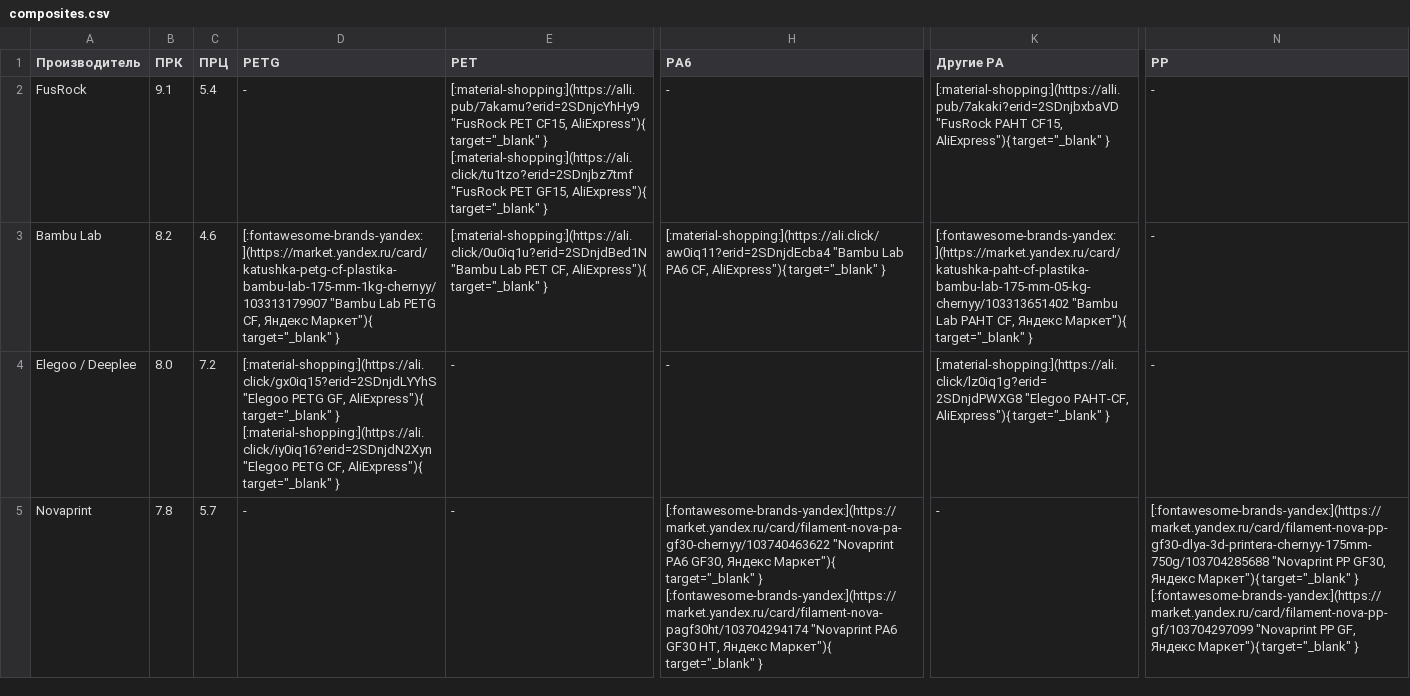
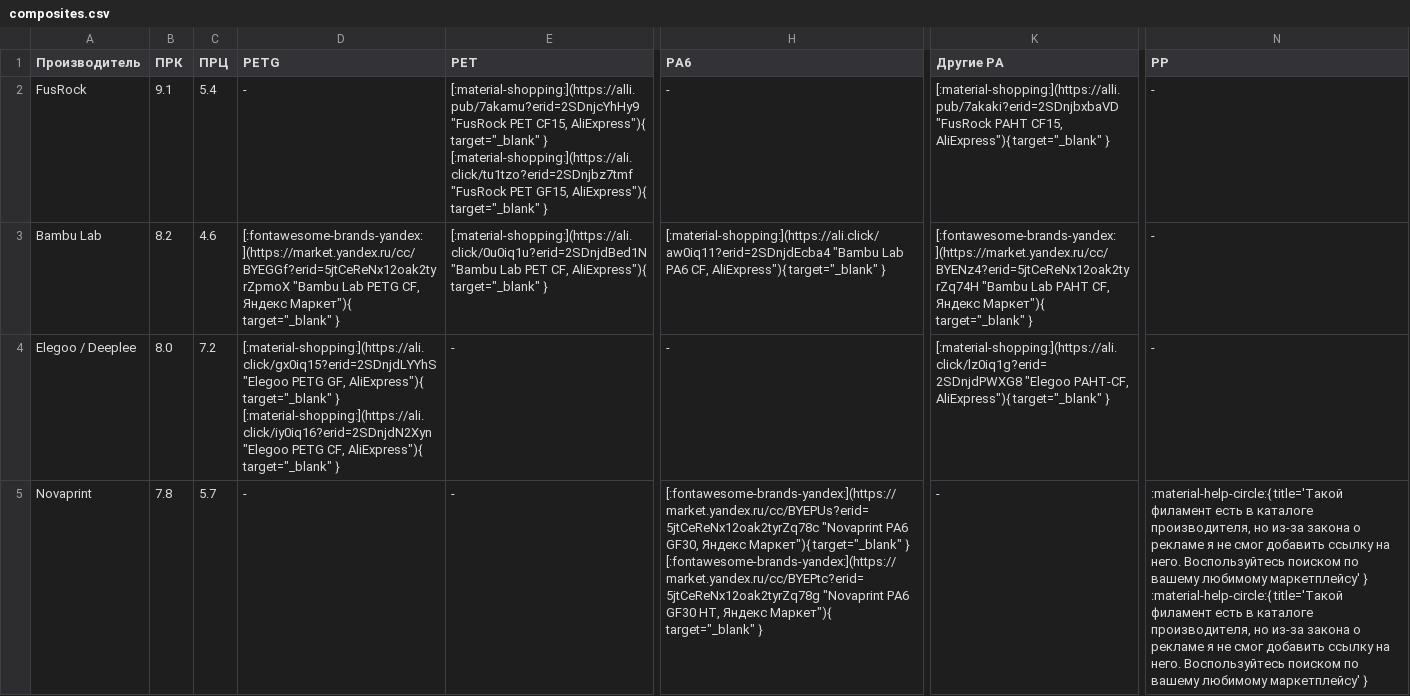
Before and after one commit to dmitry-sorkin/k3d-site, a CSV file: docs/part-navi/files/composites.csv, drawn as a sheet; only a part is shown, gaps mark what is left out; the diff covers the shown part only; the diff names each change by its address in the sheet, - before the commit and + after, or states it on an @@ line.

Commit message:
docs(part-navi): swap Yandex Market links, mark missing ones
- replace every direct Yandex Market link with the affiliate one from the
  editor's list (75 URLs across consumables, electronics, filament dryers
  and the filament map tables)
- brands whose filament exists but has no usable link now show a help icon
  with a tooltip instead of a link (`:material-help-circle:{ title=... }`,
  rendered as `<span class="twemoji" title="...">`)
- drop that icon from cells that already carry a working link
- AGENTS.md: document the workaround for the EPN "422 ... does not
  participate in the AE Platform program" bug (rewrite the product link to
  a /wholesale?SearchText=<art> search link and convert again)

```diff
--- a/docs/part-navi/files/composites.csv
+++ b/docs/part-navi/files/composites.csv
-D3 (PETG): [:fontawesome-brands-yandex:](https://market.yandex.ru/card/katushka-petg-cf-plastika-bambu-lab-175-mm-1kg-chernyy/103313179907 "Bambu Lab…
+D3 (PETG): [:fontawesome-brands-yandex:](https://market.yandex.ru/cc/BYEGGf?erid=5jtCeReNx12oak2tyrZpmoX "Bambu Lab…
-K3 (Другие PA): [:fontawesome-brands-yandex:](https://market.yandex.ru/card/katushka-paht-cf-plastika-bambu-lab-175-mm-05-kg-chernyy/103313651402 "Bambu Lab…
+K3 (Другие PA): [:fontawesome-brands-yandex:](https://market.yandex.ru/cc/BYENz4?erid=5jtCeReNx12oak2tyrZq74H "Bambu Lab…
-H5 (PA6): [:fontawesome-brands-yandex:](https://market.yandex.ru/card/filament-nova-pa-gf30-chernyy/103740463622 "Novaprint PA6 GF30, Яндекс Маркет"){ target="_blank" } [:fontawesome-brands-yandex:](https://market.yandex.ru/card/filament-nova-pagf30ht/103704294174 "Novaprint PA6…
+H5 (PA6): [:fontawesome-brands-yandex:](https://market.yandex.ru/cc/BYEPUs?erid=5jtCeReNx12oak2tyrZq78c "Novaprint PA6 GF30, Яндекс Маркет"){ target="_blank" } [:fontawesome-brands-yandex:](https://market.yandex.ru/cc/BYEPtc?erid=5jtCeReNx12oak2tyrZq78g "Novaprint PA6…
-N5 (PP): [:fontawesome-brands-yandex:](https://market.yandex.ru/card/filament-nova-pp-gf30-dlya-3d-printera-chernyy-175mm-750g/103704285688 "Novaprint PP GF30, Яндекс Маркет"){ target="_blank" } [:fontawesome-brands-yandex:](https://market.yandex.ru/card/filament-nova-pp-gf/103704297099 "Novaprint PP GF, Яндекс Маркет"){ target="_blank" }
+N5 (PP): :material-help-circle:{ title='Такой филамент есть в каталоге производителя, но из-за закона о рекламе я не смог добавить ссылку на него. Воспользуйтесь поиском по вашему любимому маркетплейсу' } :material-help-circle:{ title='Такой филамент есть в каталоге производителя, но из-за закона о рекламе я не смог добавить ссылку на него. Воспользуйтесь поиском по вашему любимому маркетплейсу' }
```
Also changed, not shown: 18 edited cells elsewhere in this file, docs/part-navi/files/art1.csv, docs/part-navi/files/art2.csv, 8 other files.
